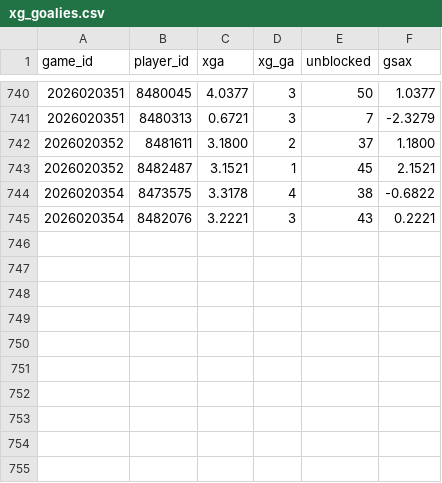
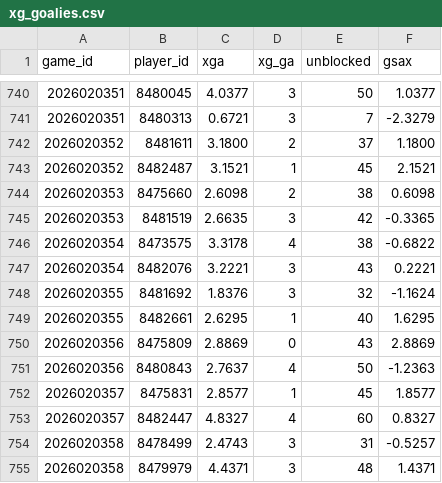
Before and after one commit to juhaopesonen/NHL-stats, a CSV file: data/2026-27/xg_goalies.csv, drawn as a sheet; only a part is shown, gaps mark what is left out.

```diff
--- a/data/2026-27/xg_goalies.csv
+++ b/data/2026-27/xg_goalies.csv
@@ -743,3 +743,13 @@ game_id,player_id,xga,xg_ga,unblocked,gsax
 2026020352,8482487,3.1521,1,45,2.1521
+2026020353,8475660,2.6098,2,38,0.6098
+2026020353,8481519,2.6635,3,42,-0.3365
 2026020354,8473575,3.3178,4,38,-0.6822
 2026020354,8482076,3.2221,3,43,0.2221
+2026020355,8481692,1.8376,3,32,-1.1624
+2026020355,8482661,2.6295,1,40,1.6295
+2026020356,8475809,2.8869,0,43,2.8869
+2026020356,8480843,2.7637,4,50,-1.2363
+2026020357,8475831,2.8577,1,45,1.8577
+2026020357,8482447,4.8327,4,60,0.8327
+2026020358,8478499,2.4743,3,31,-0.5257
+2026020358,8479979,4.4371,3,48,1.4371
```
Also changed, not shown: data/2026-27/games.csv, data/2026-27/goalies.csv, 12 other files.
